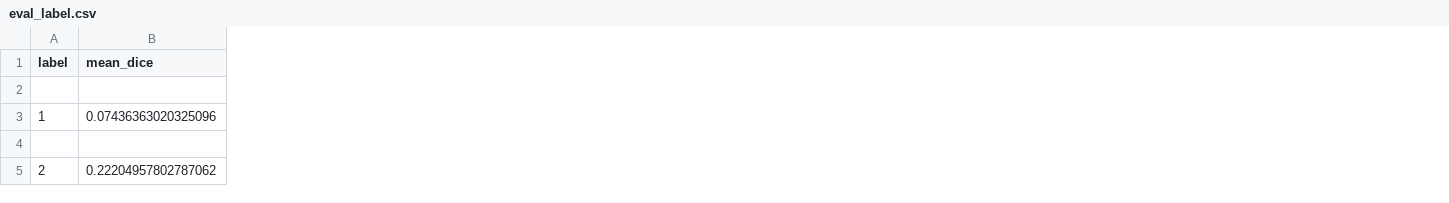
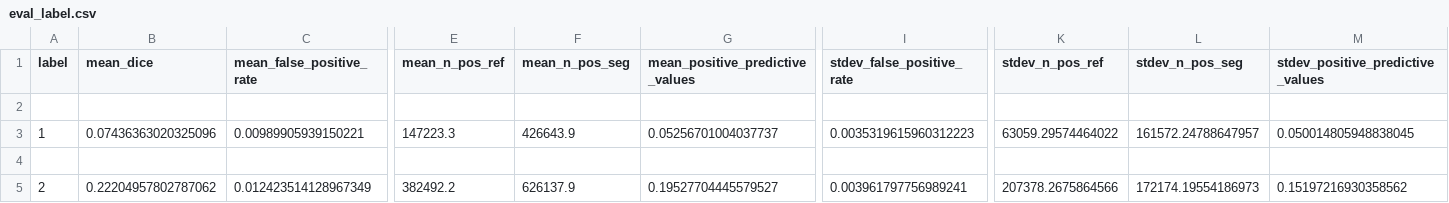
Before and after one commit to lauradiosan/ITSG-2019-2020, a CSV file: StudProjects/team00/Algorithm/models/evaluation-result/eval_label.csv, drawn as a sheet; only a part is shown, gaps mark what is left out; the diff names each change by its address in the sheet, - before the commit and + after, or states it on an @@ line.

```diff
--- a/StudProjects/team00/Algorithm/models/evaluation-result/eval_label.csv
+++ b/StudProjects/team00/Algorithm/models/evaluation-result/eval_label.csv
+column C (mean_false_positive_rate), rows 3-5: 0.00989905939150221 |  | 0.012423514128967349
+column E (mean_n_pos_ref), rows 3-5: 147223.3 |  | 382492.2
+column F (mean_n_pos_seg), rows 3-5: 426643.9 |  | 626137.9
+column G (mean_positive_predictive_values), rows 3-5: 0.05256701004037737 |  | 0.19527704445579527
+column I (stdev_false_positive_rate), rows 3-5: 0.0035319615960312223 |  | 0.003961797756989241
+column K (stdev_n_pos_ref), rows 3-5: 63059.29574464022 |  | 207378.2675864566
+column L (stdev_n_pos_seg), rows 3-5: 161572.24788647957 |  | 172174.19554186973
+column M (stdev_positive_predictive_values), rows 3-5: 0.050014805948838045 |  | 0.15197216930358562
```
Also changed, not shown: StudProjects/team00/Algorithm/models/evaluation-result/eval_subject_id_label.csv, 11 other files.
